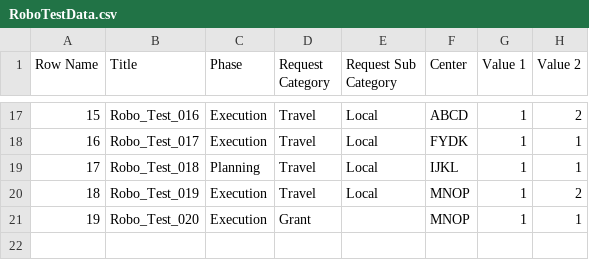
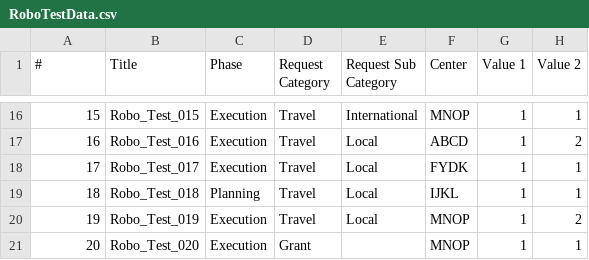
Before and after one commit to dinilmithra/robo_template, a CSV file: data/RoboTestData.csv, drawn as a sheet; only a part is shown, gaps mark what is left out; the diff covers the shown part only.

```diff
--- a/data/RoboTestData.csv
+++ b/data/RoboTestData.csv
@@ -1 +1 @@
-Row Name,Title,Phase,Request Category,Request Sub Category,Center,Value 1,Value 2
+#,Title,Phase,Request Category,Request Sub Category,Center,Value 1,Value 2
@@ -17,5 +16,6 @@
-15,Robo_Test_016,Execution,Travel,Local,ABCD,1,2
-16,Robo_Test_017,Execution,Travel,Local,FYDK,1,1
-17,Robo_Test_018,Planning,Travel,Local,IJKL,1,1
-18,Robo_Test_019,Execution,Travel,Local,MNOP,1,2
-19,Robo_Test_020,Execution,Grant,,MNOP,1,1
+15,Robo_Test_015,Execution,Travel,International,MNOP,1,1
+16,Robo_Test_016,Execution,Travel,Local,ABCD,1,2
+17,Robo_Test_017,Execution,Travel,Local,FYDK,1,1
+18,Robo_Test_018,Planning,Travel,Local,IJKL,1,1
+19,Robo_Test_019,Execution,Travel,Local,MNOP,1,2
+20,Robo_Test_020,Execution,Grant,,MNOP,1,1
```
Also changed, not shown: 1 removed row and 58 edited cells elsewhere in this file, data/TestData.csv, 10 other files.
